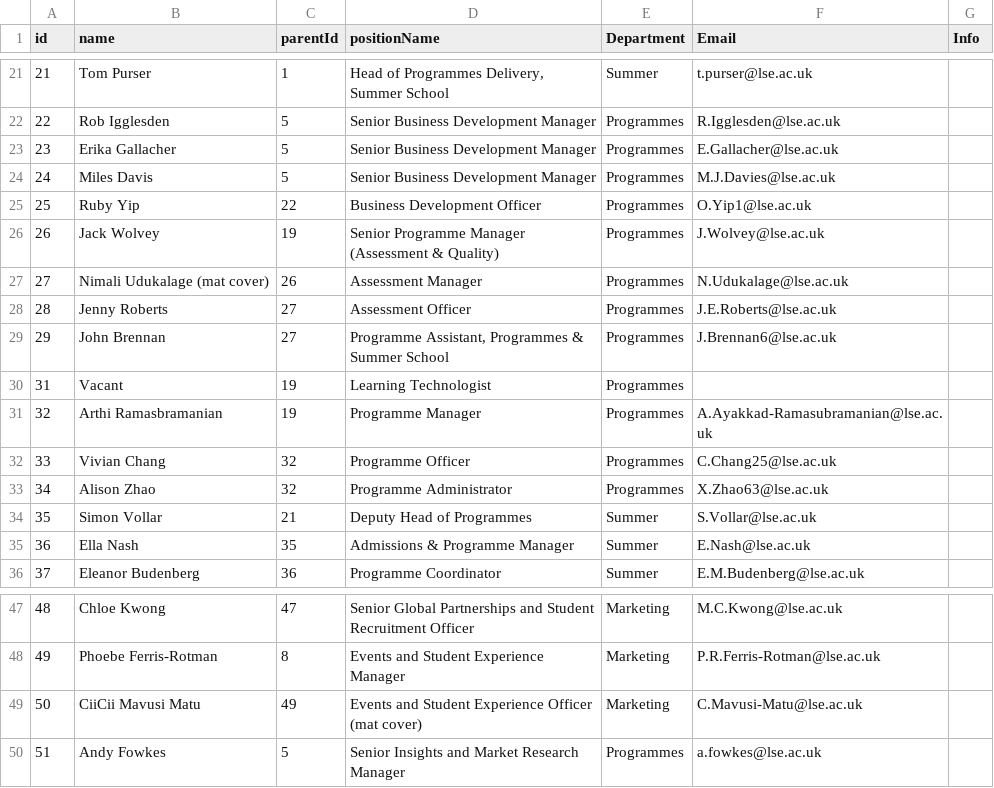
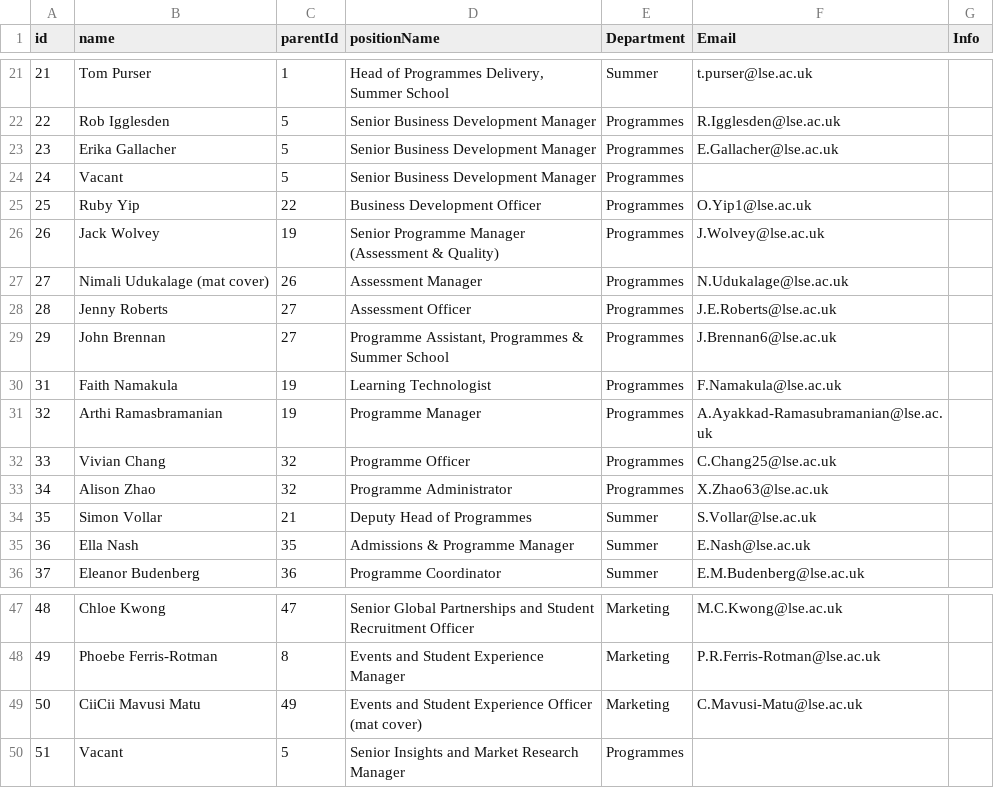
Before and after one commit to ExtendedEducation/org-chart, a CSV file: misc/data.csv, drawn as a sheet; only a part is shown, gaps mark what is left out.

Commit message:
Update data.csv

```diff
--- a/misc/data.csv
+++ b/misc/data.csv
@@ -23,3 +23,3 @@ id,name,parentId,positionName,Department,Email,Info
 23,Erika Gallacher,5,Senior Business Development Manager,Programmes,E.Gallacher@lse.ac.uk,
-24,Miles Davis,5,Senior Business Development Manager,Programmes,M.J.Davies@lse.ac.uk,
+24,Vacant,5,Senior Business Development Manager,Programmes,
 25,Ruby Yip,22,Business Development Officer,Programmes,O.Yip1@lse.ac.uk,
@@ -29,3 +29,3 @@ id,name,parentId,positionName,Department,Email,Info
 29,John Brennan,27,"Programme Assistant, Programmes & Summer School",Programmes,J.Brennan6@lse.ac.uk,
-31,Vacant,19,Learning Technologist,Programmes,,
+31,Faith Namakula,19,Learning Technologist,Programmes,F.Namakula@lse.ac.uk
 32,Arthi Ramasbramanian,19,Programme Manager,Programmes,A.Ayakkad-Ramasubramanian@lse.ac.uk,
@@ -49,2 +49,2 @@ id,name,parentId,positionName,Department,Email,Info
 50,CiiCii Mavusi Matu,49,Events and Student Experience Officer (mat cover),Marketing,C.Mavusi-Matu@lse.ac.uk,
-51,Andy Fowkes,5,Senior Insights and Market Research Manager,Programmes,a.fowkes@lse.ac.uk,
+51,Vacant,5,Senior Insights and Market Research Manager,Programmes
```
